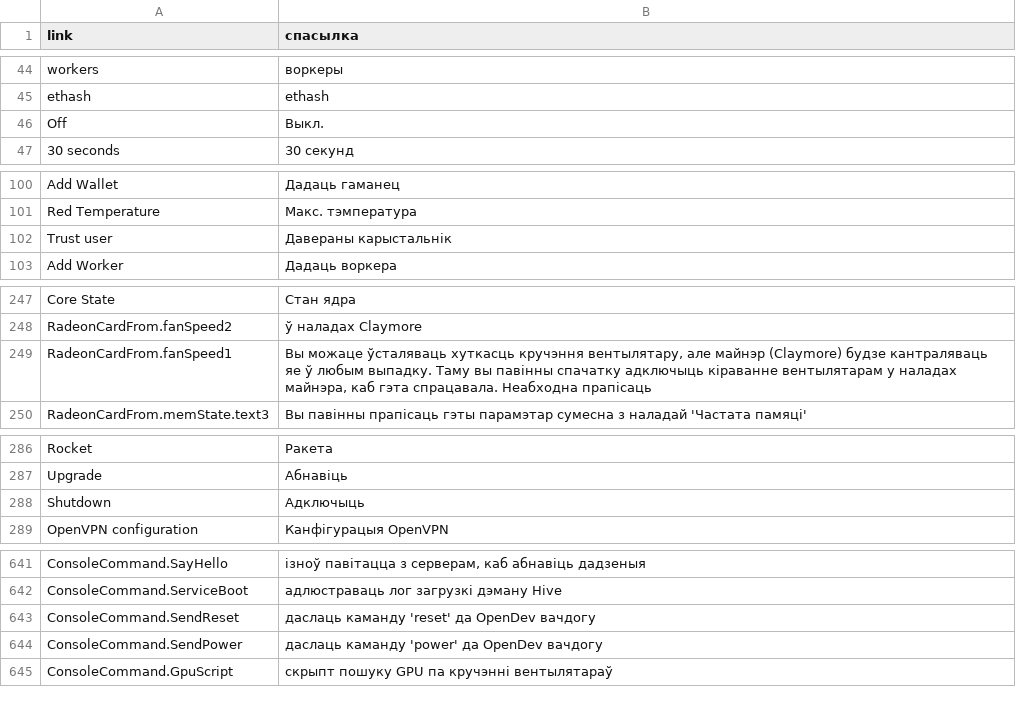
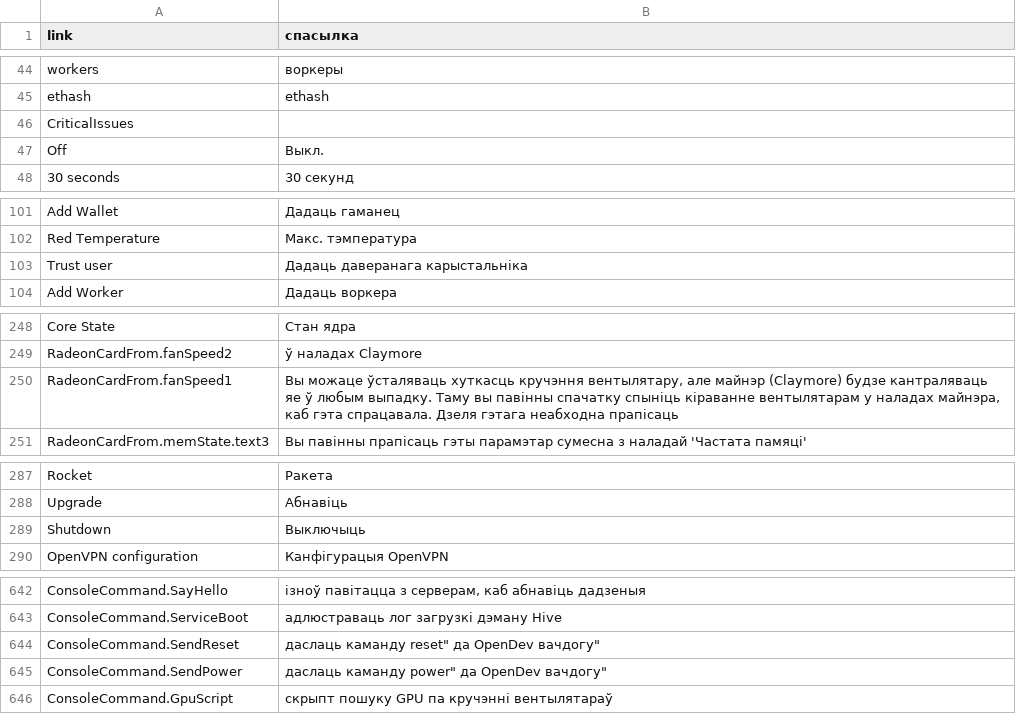
Before and after one commit to minershive/hive-i18n, a CSV file: be.csv, drawn as a sheet; only a part is shown, gaps mark what is left out; the diff covers the shown part only.

```diff
--- a/be.csv
+++ b/be.csv
@@ -45,2 +45,3 @@
 "ethash","ethash"
+"CriticalIssues",""
 "Off","Выкл."
@@ -101,3 +102,3 @@
 "Red Temperature","Макс. тэмпература"
-"Trust user","Давераны карыстальнік"
+"Trust user","Дадаць даверанага карыстальніка"
 "Add Worker","Дадаць воркера"
@@ -248,3 +249,3 @@
 "RadeonCardFrom.fanSpeed2","ў наладах Claymore"
-"RadeonCardFrom.fanSpeed1","Вы можаце ўсталяваць хуткасць кручэння вентылятару, але майнэр (Claymore) будзе кантраляваць яе ў любым выпадку. Таму вы павінны спачатку адключыць кіраванне вентылятарам у наладах майнэра, каб гэта спрацавала. Неабходна прапісаць"
+"RadeonCardFrom.fanSpeed1","Вы можаце ўсталяваць хуткасць кручэння вентылятару, але майнэр (Claymore) будзе кантраляваць яе ў любым выпадку. Таму вы павінны спачатку спыніць кіраванне вентылятарам у наладах майнэра, каб гэта спрацавала. Дзеля гэтага неабходна прапісаць"
 "RadeonCardFrom.memState.text3","Вы павінны прапісаць гэты парамэтар сумесна з наладай 'Частата памяці'"
@@ -287,3 +288,3 @@
 "Upgrade","Абнавіць"
-"Shutdown","Адключыць"
+"Shutdown","Выключыць"
 "OpenVPN configuration","Канфігурацыя OpenVPN"
@@ -642,4 +643,4 @@
 "ConsoleCommand.ServiceBoot","адлюстраваць лог загрузкі дэману Hive"
-"ConsoleCommand.SendReset","даслаць каманду 'reset' да OpenDev вачдогу"
-"ConsoleCommand.SendPower","даслаць каманду 'power' да OpenDev вачдогу"
+"ConsoleCommand.SendReset","даслаць каманду "reset" да OpenDev вачдогу"
+"ConsoleCommand.SendPower","даслаць каманду "power" да OpenDev вачдогу"
 "ConsoleCommand.GpuScript","скрыпт пошуку GPU па кручэнні вентылятараў"
```
Also changed, not shown: 3 edited cells elsewhere in this file, en.csv, fr.csv, 4 other files.
